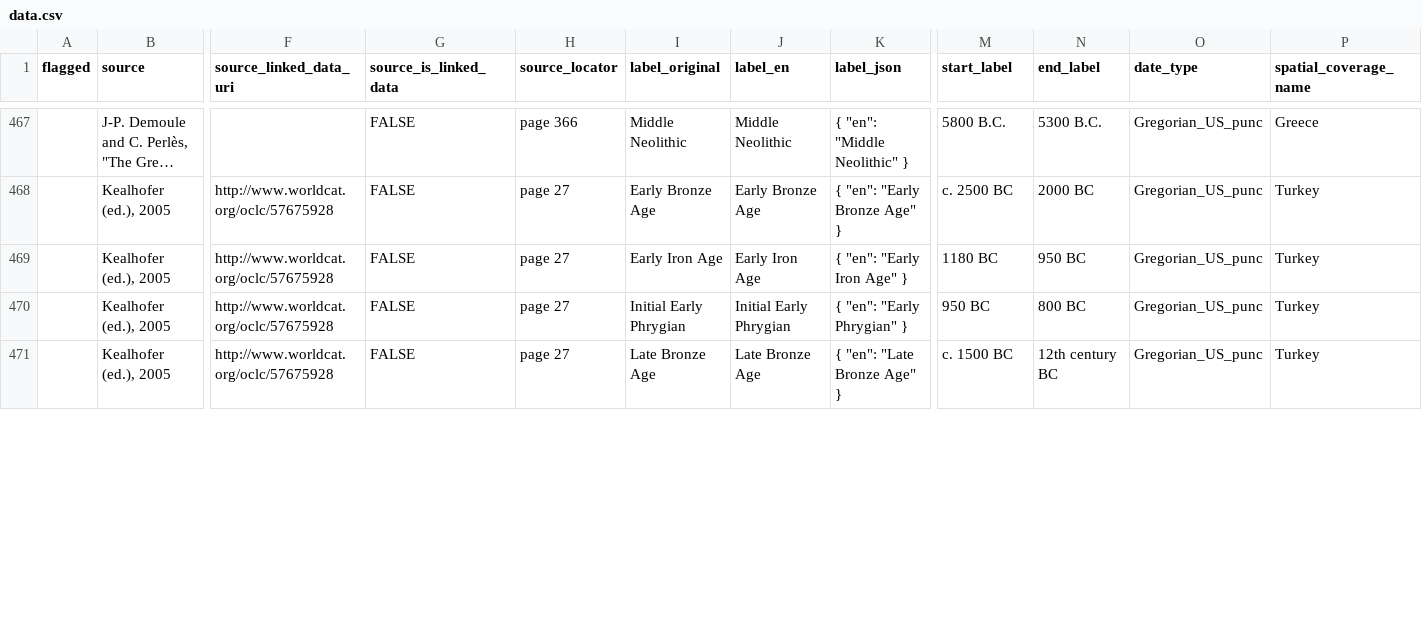
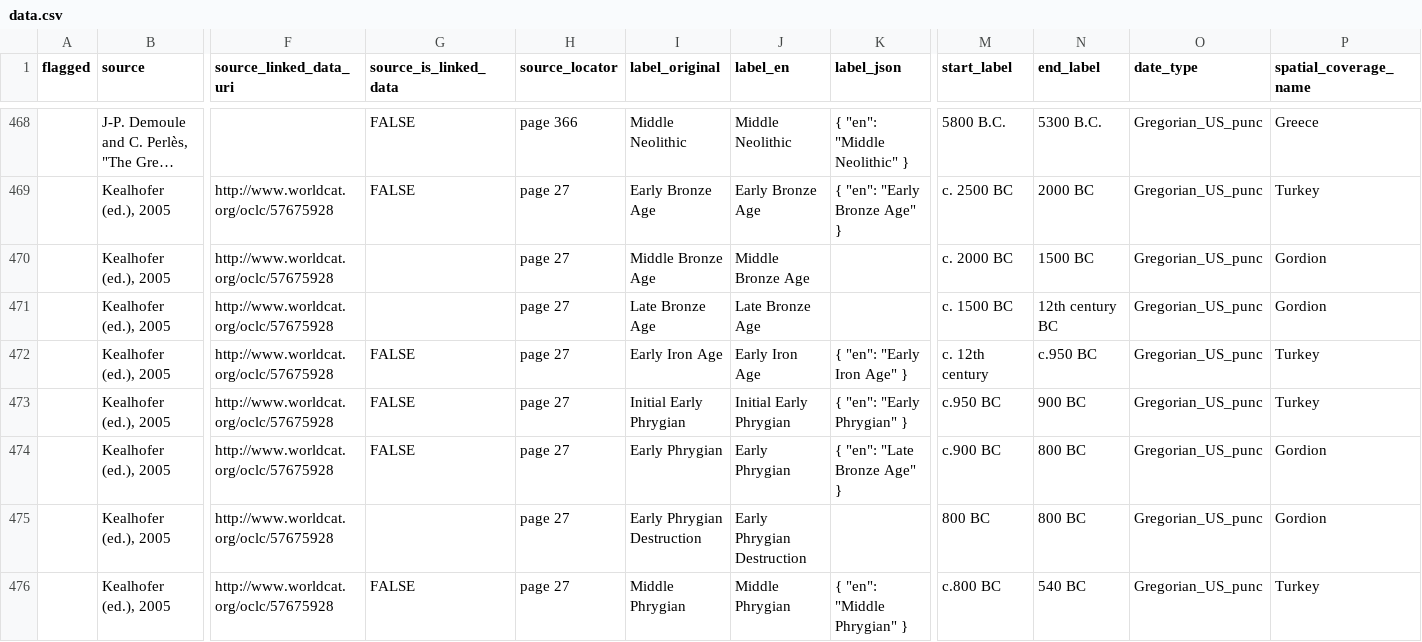
Before and after one commit to periodo/periodo-data-history, a CSV file: data.csv, drawn as a sheet; only a part is shown, gaps mark what is left out; long unchanged cells end in …; addresses are those after the commit; rows hold the shown columns only; the diff covers the shown part only; the diff names each change by its address in the sheet, - before the commit and + after, or states it on an @@ line.

Commit message:
revision from 2014-09-10T05:22:26.497Z

```diff
--- a/data.csv
+++ b/data.csv
+row 470:  | Kealhofer (ed.), 2005 | http://www.worldcat.org/oclc/57675928 |  | page 27 | Middle Bronze Age | Middle Bronze Age |  | c. 2000 BC | 1500 BC | Gregorian_US_punc | Gordion
+row 471:  | Kealhofer (ed.), 2005 | http://www.worldcat.org/oclc/57675928 |  | page 27 | Late Bronze Age | Late Bronze Age |  | c. 1500 BC | 12th century BC | Gregorian_US_punc | Gordion
-M472 (start_label): 1180 BC
+M472 (start_label): c. 12th century
-N472 (end_label): 950 BC
+N472 (end_label): c.950 BC
-M473 (start_label): 950 BC
+M473 (start_label): c.950 BC
-N473 (end_label): 800 BC
+N473 (end_label): 900 BC
+row 474:  | Kealhofer (ed.), 2005 | http://www.worldcat.org/oclc/57675928 | FALSE | page 27 | Early Phrygian | Early Phrygian | { "en": "Late Bronze Age" } | c.900 BC | 800 BC | Gregorian_US_punc | Gordion
+row 475:  | Kealhofer (ed.), 2005 | http://www.worldcat.org/oclc/57675928 |  | page 27 | Early Phrygian Destruction | Early Phrygian Destruction |  | 800 BC | 800 BC | Gregorian_US_punc | Gordion
-I476 (label_original): Late Bronze Age
+I476 (label_original): Middle Phrygian
-J476 (label_en): Late Bronze Age
+J476 (label_en): Middle Phrygian
-K476 (label_json): { "en": "Late Bronze Age" }
+K476 (label_json): { "en": "Middle Phrygian" }
-M476 (start_label): c. 1500 BC
+M476 (start_label): c.800 BC
-N476 (end_label): 12th century BC
+N476 (end_label): 540 BC
```
Also changed, not shown: 4 added rows, 1 removed row and 21 edited cells elsewhere in this file.
